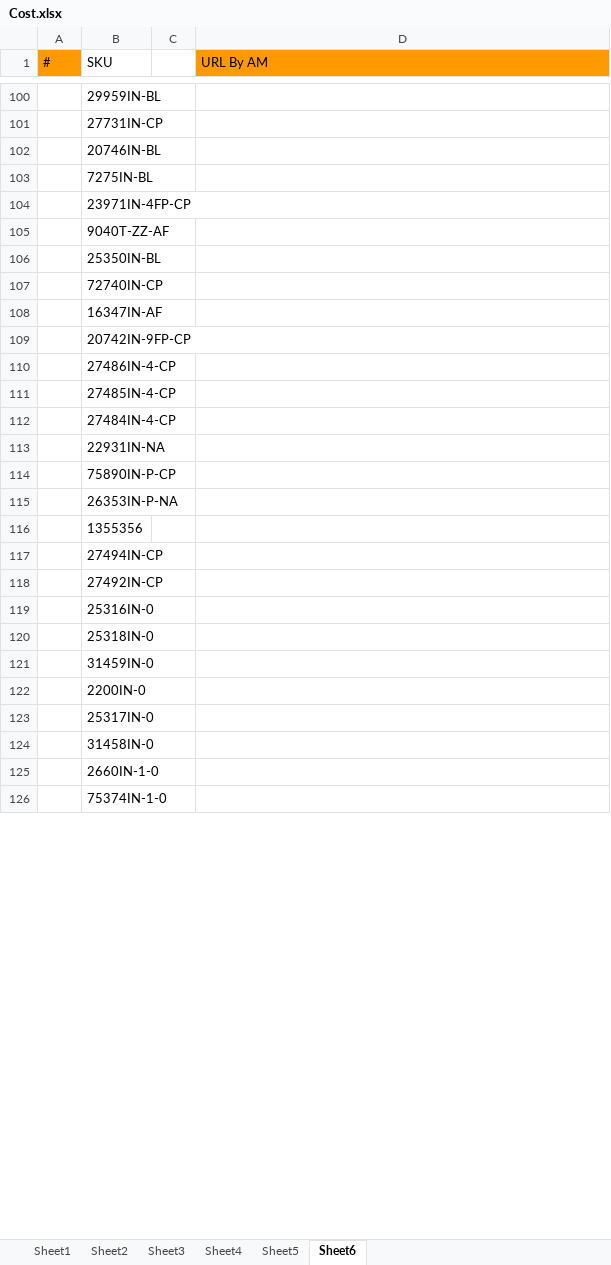
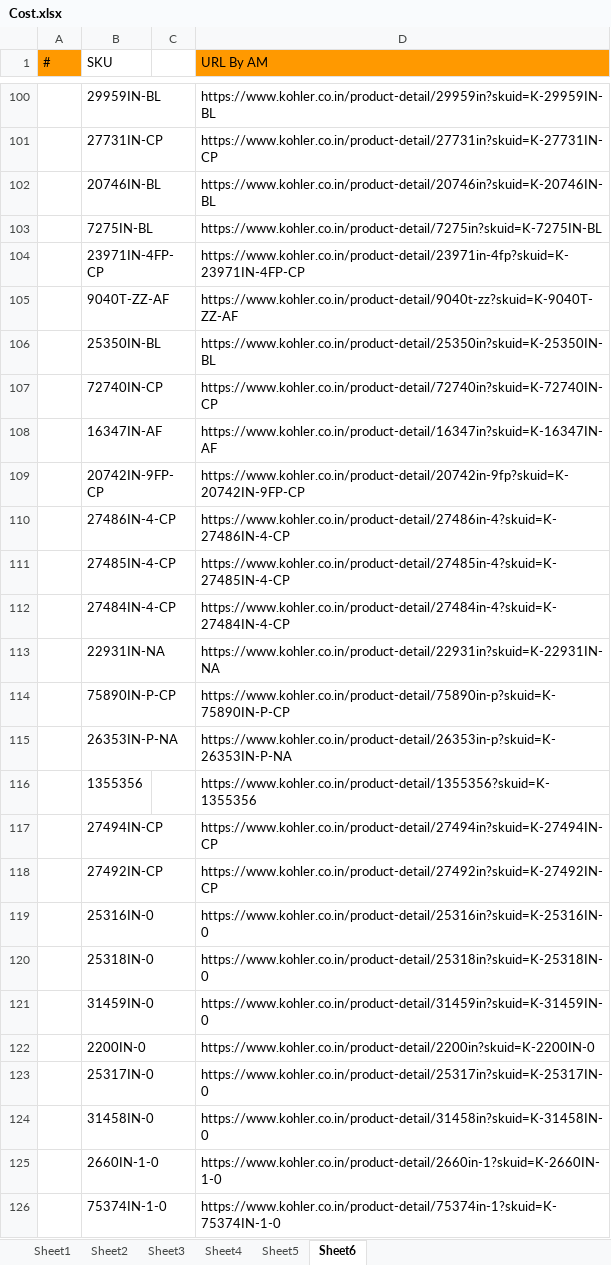
Before and after one commit to Yashwanth7981/Kohler, an Excel workbook: KohlerAutomation/Data/Cost.xlsx, sheet Sheet6, drawn as a sheet; only a part is shown, gaps mark what is left out; values as stored, in another font and other column widths than the file's, no borders; the diff covers the shown part only; the diff names each change by its address in the sheet, - before the commit and + after, or states it on an @@ line.

```diff
--- a/KohlerAutomation/Data/Cost.xlsx (sheet Sheet6)
+++ b/KohlerAutomation/Data/Cost.xlsx (sheet Sheet6)
-D100 (URL By AM): (empty)
+D100 (URL By AM): https://www.kohler.co.in/product-detail/29959in?skuid=K-29959IN-BL
-D101 (URL By AM): (empty)
+D101 (URL By AM): https://www.kohler.co.in/product-detail/27731in?skuid=K-27731IN-CP
-D102 (URL By AM): (empty)
+D102 (URL By AM): https://www.kohler.co.in/product-detail/20746in?skuid=K-20746IN-BL
-D103 (URL By AM): (empty)
+D103 (URL By AM): https://www.kohler.co.in/product-detail/7275in?skuid=K-7275IN-BL
-D104 (URL By AM): (empty)
+D104 (URL By AM): https://www.kohler.co.in/product-detail/23971in-4fp?skuid=K-23971IN-4FP-CP
-D105 (URL By AM): (empty)
+D105 (URL By AM): https://www.kohler.co.in/product-detail/9040t-zz?skuid=K-9040T-ZZ-AF
-D106 (URL By AM): (empty)
+D106 (URL By AM): https://www.kohler.co.in/product-detail/25350in?skuid=K-25350IN-BL
-D107 (URL By AM): (empty)
+D107 (URL By AM): https://www.kohler.co.in/product-detail/72740in?skuid=K-72740IN-CP
-D108 (URL By AM): (empty)
+D108 (URL By AM): https://www.kohler.co.in/product-detail/16347in?skuid=K-16347IN-AF
-D109 (URL By AM): (empty)
+D109 (URL By AM): https://www.kohler.co.in/product-detail/20742in-9fp?skuid=K-20742IN-9FP-CP
-D110 (URL By AM): (empty)
+D110 (URL By AM): https://www.kohler.co.in/product-detail/27486in-4?skuid=K-27486IN-4-CP
-D111 (URL By AM): (empty)
+D111 (URL By AM): https://www.kohler.co.in/product-detail/27485in-4?skuid=K-27485IN-4-CP
-D112 (URL By AM): (empty)
+D112 (URL By AM): https://www.kohler.co.in/product-detail/27484in-4?skuid=K-27484IN-4-CP
-D113 (URL By AM): (empty)
+D113 (URL By AM): https://www.kohler.co.in/product-detail/22931in?skuid=K-22931IN-NA
-D114 (URL By AM): (empty)
+D114 (URL By AM): https://www.kohler.co.in/product-detail/75890in-p?skuid=K-75890IN-P-CP
-D115 (URL By AM): (empty)
+D115 (URL By AM): https://www.kohler.co.in/product-detail/26353in-p?skuid=K-26353IN-P-NA
-D116 (URL By AM): (empty)
+D116 (URL By AM): https://www.kohler.co.in/product-detail/1355356?skuid=K-1355356
-D117 (URL By AM): (empty)
+D117 (URL By AM): https://www.kohler.co.in/product-detail/27494in?skuid=K-27494IN-CP
-D118 (URL By AM): (empty)
+D118 (URL By AM): https://www.kohler.co.in/product-detail/27492in?skuid=K-27492IN-CP
-D119 (URL By AM): (empty)
+D119 (URL By AM): https://www.kohler.co.in/product-detail/25316in?skuid=K-25316IN-0
-D120 (URL By AM): (empty)
+D120 (URL By AM): https://www.kohler.co.in/product-detail/25318in?skuid=K-25318IN-0
-D121 (URL By AM): (empty)
+D121 (URL By AM): https://www.kohler.co.in/product-detail/31459in?skuid=K-31459IN-0
-D122 (URL By AM): (empty)
+D122 (URL By AM): https://www.kohler.co.in/product-detail/2200in?skuid=K-2200IN-0
-D123 (URL By AM): (empty)
+D123 (URL By AM): https://www.kohler.co.in/product-detail/25317in?skuid=K-25317IN-0
-D124 (URL By AM): (empty)
+D124 (URL By AM): https://www.kohler.co.in/product-detail/31458in?skuid=K-31458IN-0
-D125 (URL By AM): (empty)
+D125 (URL By AM): https://www.kohler.co.in/product-detail/2660in-1?skuid=K-2660IN-1-0
-D126 (URL By AM): (empty)
+D126 (URL By AM): https://www.kohler.co.in/product-detail/75374in-1?skuid=K-75374IN-1-0
```
Also changed, not shown: 1 added row, 1 removed row and 266 edited cells elsewhere in this sheet, 7 other files.
